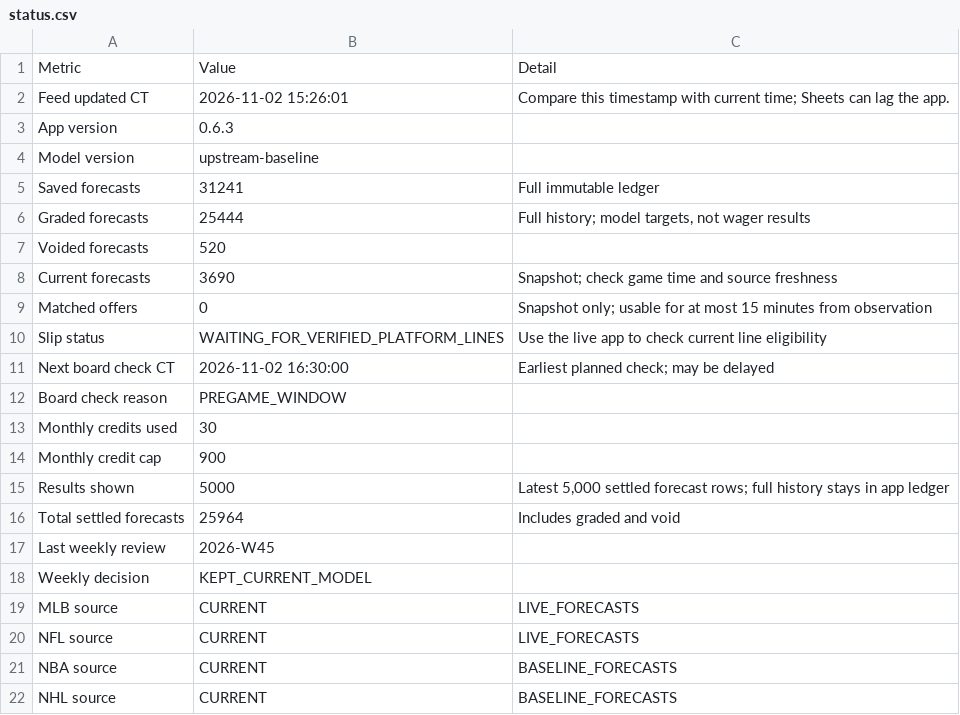
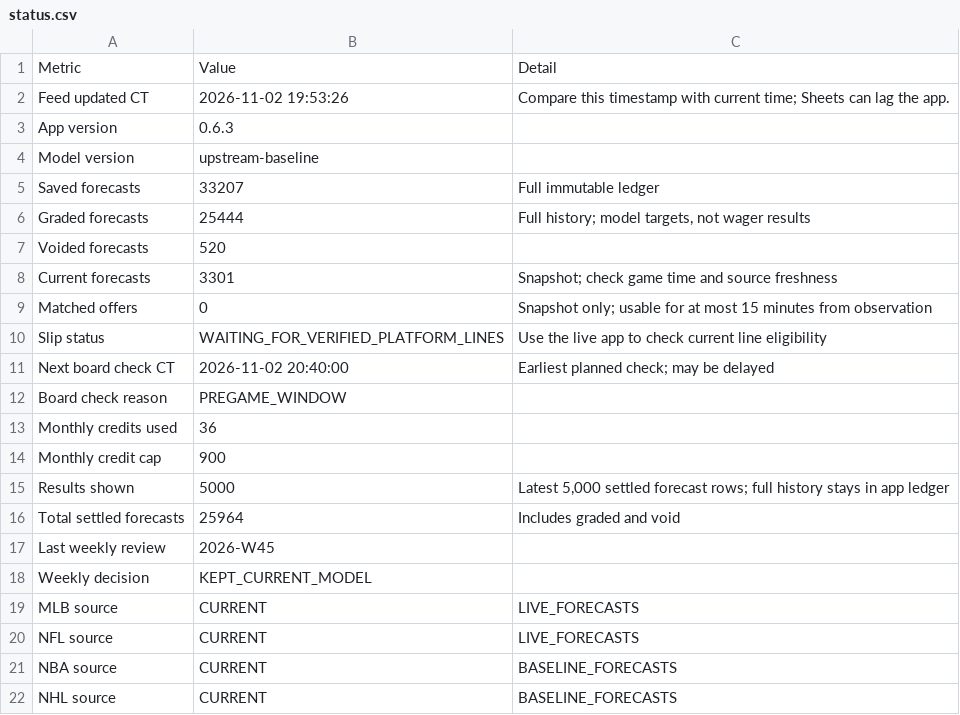
Before and after one commit to Zhotchki/MLB-Picks-Assets, a CSV file: multisport/sheets/status.csv, drawn as a sheet.

```diff
--- a/multisport/sheets/status.csv
+++ b/multisport/sheets/status.csv
@@ -1,14 +1,14 @@
 Metric,Value,Detail
-Feed updated CT,2026-11-02 15:26:01,Compare this timestamp with current time; Sheets can lag the app.
+Feed updated CT,2026-11-02 19:53:26,Compare this timestamp with current time; Sheets can lag the app.
 App version,0.6.3,
 Model version,upstream-baseline,
-Saved forecasts,31241,Full immutable ledger
+Saved forecasts,33207,Full immutable ledger
 Graded forecasts,25444,"Full history; model targets, not wager results"
 Voided forecasts,520,
-Current forecasts,3690,Snapshot; check game time and source freshness
+Current forecasts,3301,Snapshot; check game time and source freshness
 Matched offers,0,Snapshot only; usable for at most 15 minutes from observation
 Slip status,WAITING_FOR_VERIFIED_PLATFORM_LINES,Use the live app to check current line eligibility
-Next board check CT,2026-11-02 16:30:00,Earliest planned check; may be delayed
+Next board check CT,2026-11-02 20:40:00,Earliest planned check; may be delayed
 Board check reason,PREGAME_WINDOW,
-Monthly credits used,30,
+Monthly credits used,36,
 Monthly credit cap,900,
```
Also changed, not shown: 4 other files.
